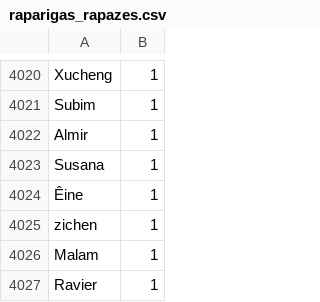
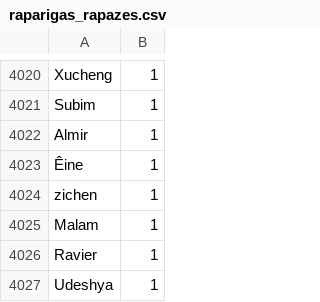
Before and after one commit to monteiro141/projetoIA2021-2022, a CSV file: backup/raparigas_rapazes.csv, drawn as a sheet; only a part is shown, gaps mark what is left out; the shorter side is filled out with more unchanged rows.

```diff
--- a/backup/raparigas_rapazes.csv
+++ b/backup/raparigas_rapazes.csv
@@ -4022,3 +4022,2 @@ Subim,1
 Almir,1
-Susana,1
 Êine,1
```
Also changed, not shown: 1 other file.
